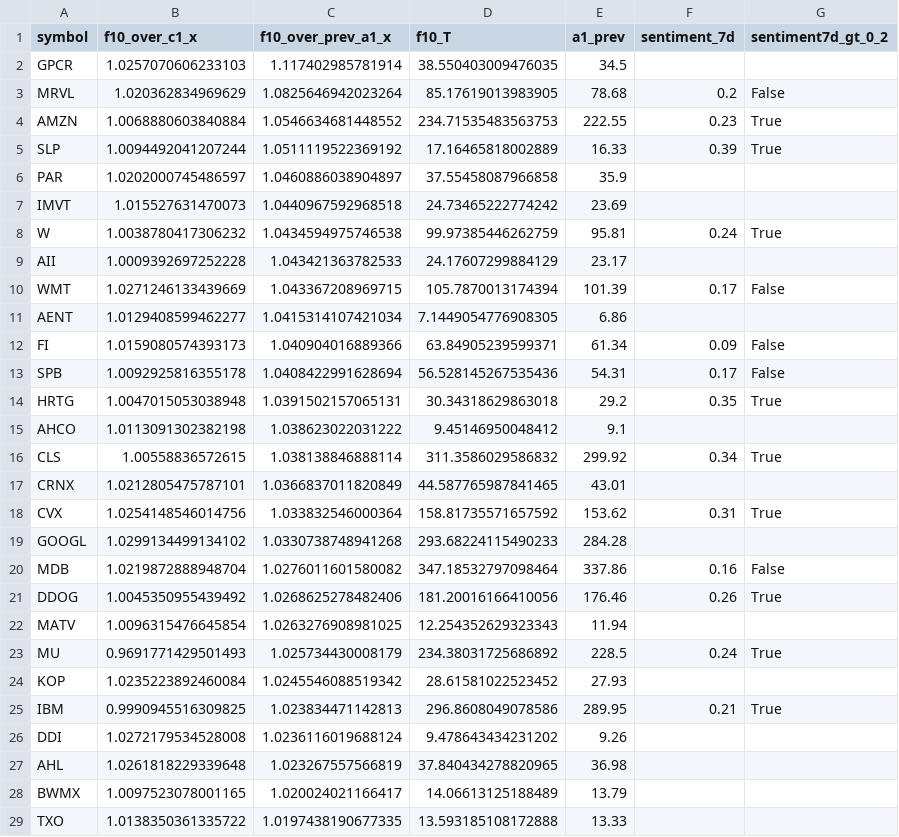
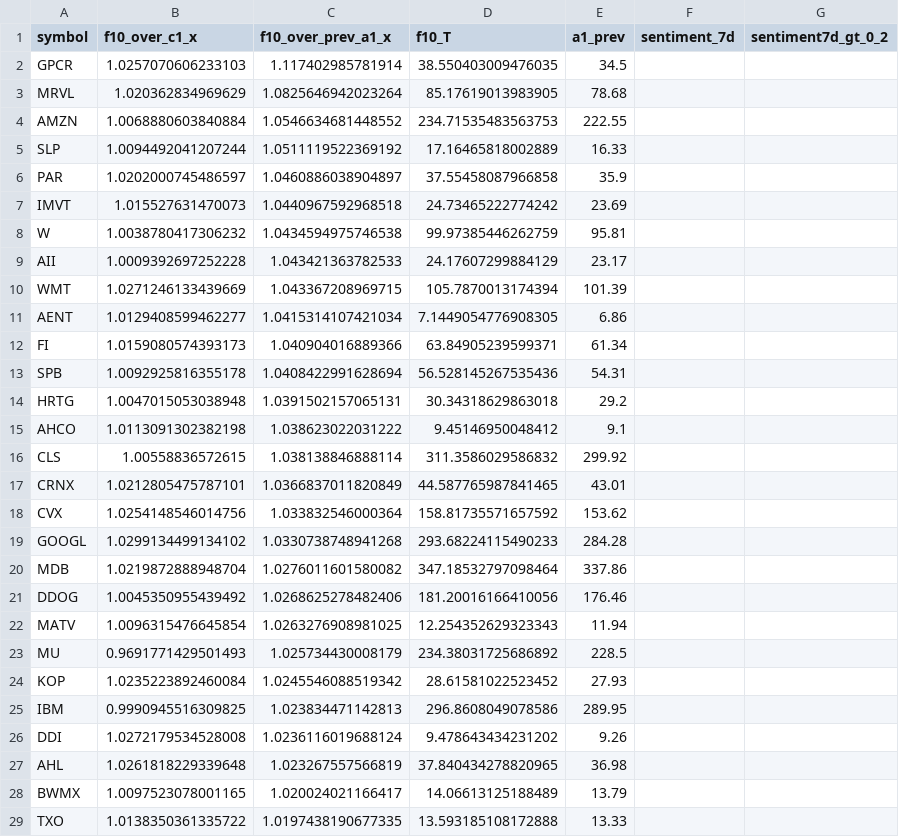
Before and after one commit to TheEMeraldNetwork/Daily_LSTM, a CSV file: App/data/certified_candidates_20251119.csv, drawn as a sheet; only a part is shown; the diff covers the shown part only.

Commit message:
morning: publish 2025-11-20 certified candidates only

```diff
--- a/App/data/certified_candidates_20251119.csv
+++ b/App/data/certified_candidates_20251119.csv
@@ -2,25 +2,25 @@ symbol,f10_over_c1_x,f10_over_prev_a1_x,f10_T,a1_prev,sentiment_7d,sentiment7d_g
 GPCR,1.0257070606233103,1.117402985781914,38.550403009476035,34.5,,
-MRVL,1.020362834969629,1.0825646942023264,85.17619013983905,78.68,0.2,False
-AMZN,1.0068880603840884,1.0546634681448552,234.71535483563753,222.55,0.23,True
-SLP,1.0094492041207244,1.0511119522369192,17.16465818002889,16.33,0.39,True
+MRVL,1.020362834969629,1.0825646942023264,85.17619013983905,78.68,,
+AMZN,1.0068880603840884,1.0546634681448552,234.71535483563753,222.55,,
+SLP,1.0094492041207244,1.0511119522369192,17.16465818002889,16.33,,
 PAR,1.0202000745486597,1.0460886038904897,37.55458087966858,35.9,,
 IMVT,1.015527631470073,1.0440967592968518,24.73465222774242,23.69,,
-W,1.0038780417306232,1.0434594975746538,99.97385446262759,95.81,0.24,True
+W,1.0038780417306232,1.0434594975746538,99.97385446262759,95.81,,
 AII,1.0009392697252228,1.043421363782533,24.17607299884129,23.17,,
-WMT,1.0271246133439669,1.043367208969715,105.7870013174394,101.39,0.17,False
+WMT,1.0271246133439669,1.043367208969715,105.7870013174394,101.39,,
 AENT,1.0129408599462277,1.0415314107421034,7.1449054776908305,6.86,,
-FI,1.0159080574393173,1.040904016889366,63.84905239599371,61.34,0.09,False
-SPB,1.0092925816355178,1.0408422991628694,56.528145267535436,54.31,0.17,False
-HRTG,1.0047015053038948,1.0391502157065131,30.34318629863018,29.2,0.35,True
+FI,1.0159080574393173,1.040904016889366,63.84905239599371,61.34,,
+SPB,1.0092925816355178,1.0408422991628694,56.528145267535436,54.31,,
+HRTG,1.0047015053038948,1.0391502157065131,30.34318629863018,29.2,,
 AHCO,1.0113091302382198,1.038623022031222,9.45146950048412,9.1,,
-CLS,1.00558836572615,1.038138846888114,311.3586029586832,299.92,0.34,True
+CLS,1.00558836572615,1.038138846888114,311.3586029586832,299.92,,
 CRNX,1.0212805475787101,1.0366837011820849,44.587765987841465,43.01,,
-CVX,1.0254148546014756,1.033832546000364,158.81735571657592,153.62,0.31,True
+CVX,1.0254148546014756,1.033832546000364,158.81735571657592,153.62,,
 GOOGL,1.0299134499134102,1.0330738748941268,293.68224115490233,284.28,,
-MDB,1.0219872888948704,1.0276011601580082,347.18532797098464,337.86,0.16,False
-DDOG,1.0045350955439492,1.0268625278482406,181.20016166410056,176.46,0.26,True
+MDB,1.0219872888948704,1.0276011601580082,347.18532797098464,337.86,,
+DDOG,1.0045350955439492,1.0268625278482406,181.20016166410056,176.46,,
 MATV,1.0096315476645854,1.0263276908981025,12.254352629323343,11.94,,
-MU,0.9691771429501493,1.025734430008179,234.38031725686892,228.5,0.24,True
+MU,0.9691771429501493,1.025734430008179,234.38031725686892,228.5,,
 KOP,1.0235223892460084,1.0245546088519342,28.61581022523452,27.93,,
-IBM,0.9990945516309825,1.023834471142813,296.8608049078586,289.95,0.21,True
+IBM,0.9990945516309825,1.023834471142813,296.8608049078586,289.95,,
 DDI,1.0272179534528008,1.0236116019688124,9.478643434231202,9.26,,
```
Also changed, not shown: 62 edited cells elsewhere in this file, 2 other files.
